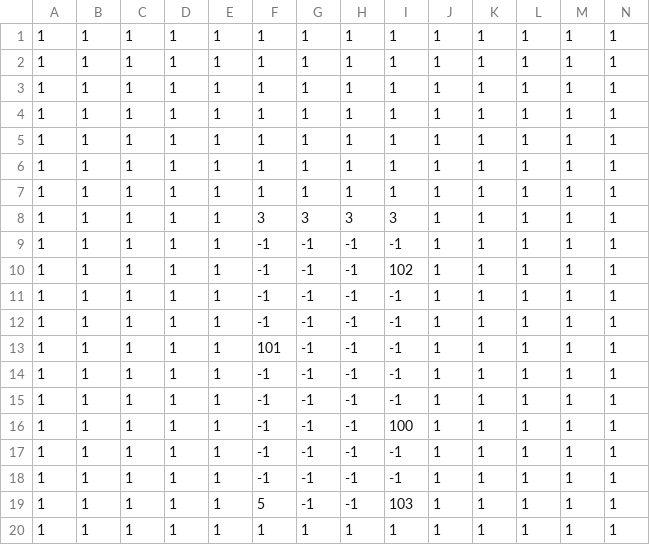
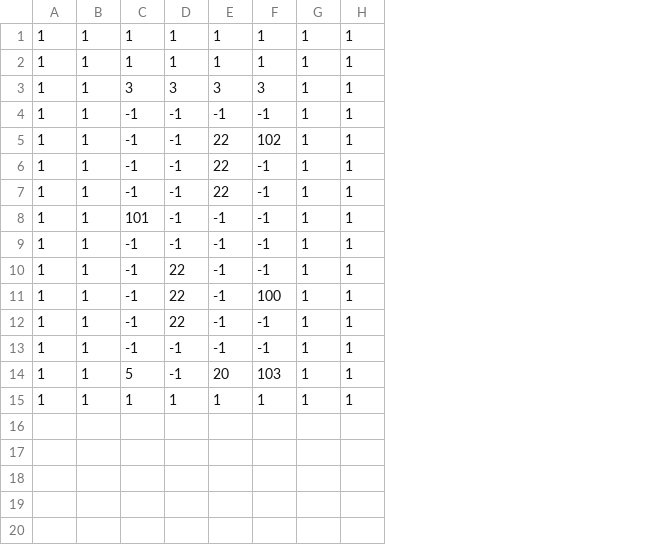
Before and after one commit to andy98725/haunt-jam, a CSV file: assets/levels/LevelTowerRedux.csv, drawn as a sheet; removed rows and columns are numbered as before the commit, all else as after; the diff names each change by its address in the sheet, - before the commit and + after, or states it on an @@ line.

```diff
--- a/assets/levels/LevelTowerRedux.csv
+++ b/assets/levels/LevelTowerRedux.csv
-column C, rows 6-15: all 1; rows 19-20: 1 | 1
-column D, rows 6-15: all 1; rows 19-20: 1 | 1
-column E, rows 6-15: all 1; rows 19-20: 1 | 1
-column L, rows 6-15: all 1; rows 19-20: 1 | 1
-column M, rows 6-15: all 1; rows 19-20: 1 | 1
-column N, rows 6-15: all 1; rows 19-20: 1 | 1
-row 1: 1 | 1 | 1 | 1 | 1 | 1 | 1 | 1 | 1 | 1 | 1 | 1 | 1 | 1
-row 2: 1 | 1 | 1 | 1 | 1 | 1 | 1 | 1 | 1 | 1 | 1 | 1 | 1 | 1
-row 3: 1 | 1 | 1 | 1 | 1 | 1 | 1 | 1 | 1 | 1 | 1 | 1 | 1 | 1
-row 4: 1 | 1 | 1 | 1 | 1 | 1 | 1 | 1 | 1 | 1 | 1 | 1 | 1 | 1
-row 5: 1 | 1 | 1 | 1 | 1 | 1 | 1 | 1 | 1 | 1 | 1 | 1 | 1 | 1
-E5:E7: -1
+E5:E7: 22
+row 10: 1 | 1 | -1 | 22 | -1 | -1 | 1 | 1
+row 11: 1 | 1 | -1 | 22 | -1 | 100 | 1 | 1
+row 12: 1 | 1 | -1 | 22 | -1 | -1 | 1 | 1
-row 16: 1 | 1 | 1 | 1 | 1 | -1 | -1 | -1 | 100 | 1 | 1 | 1 | 1 | 1
-row 17: 1 | 1 | 1 | 1 | 1 | -1 | -1 | -1 | -1 | 1 | 1 | 1 | 1 | 1
-row 18: 1 | 1 | 1 | 1 | 1 | -1 | -1 | -1 | -1 | 1 | 1 | 1 | 1 | 1
-E14: -1
+E14: 20
```
Also changed, not shown: assets/levels/LevelInfinityRedux.csv, assets/levels/LevelSpike.csv, 21 other files.
